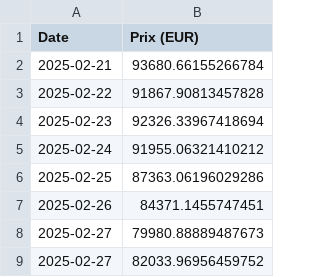
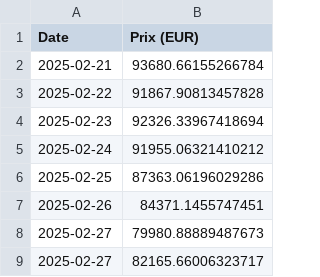
Before and after one commit to JXPM/IA_Generative, a CSV file: bitcoin_prix_7jours.csv, drawn as a sheet.

```diff
--- a/bitcoin_prix_7jours.csv
+++ b/bitcoin_prix_7jours.csv
@@ -8,2 +8,2 @@ Date,Prix (EUR)
 2025-02-27,79980.88889487673
-2025-02-27,82033.96956459752
+2025-02-27,82165.66006323717
```
Also changed, not shown: ethereum_prix_7jours.csv, solana_prix_7jours.csv, 8 other files.
